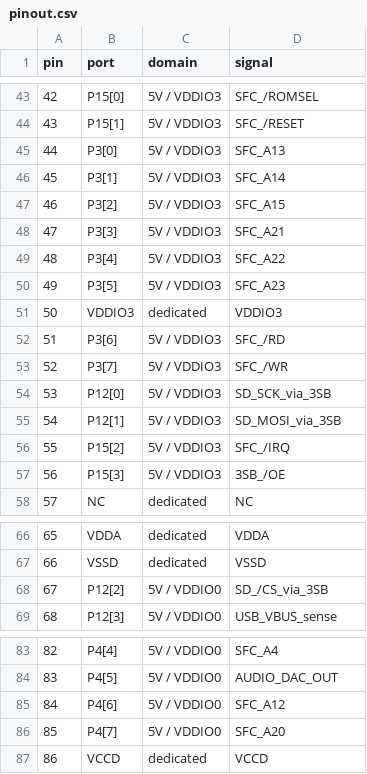
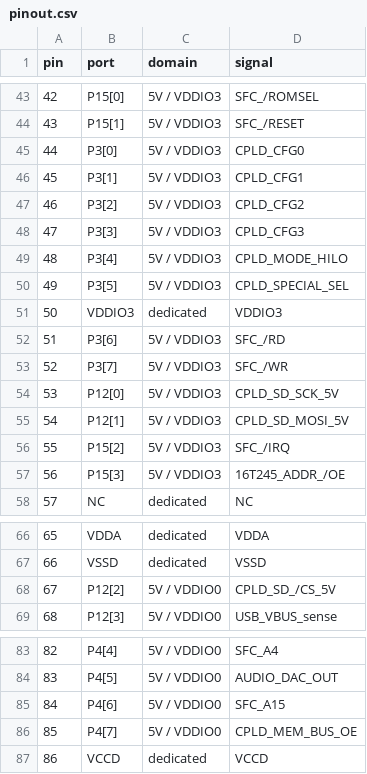
Before and after one commit to ee373/SnesBuilder, a CSV file: Docs/pinout.csv, drawn as a sheet; only a part is shown, gaps mark what is left out.

Commit message:
docs(rev0.8): reassign PSoC port pins to CPLD and retain direct SFC data

```diff
--- a/Docs/pinout.csv
+++ b/Docs/pinout.csv
@@ -44,8 +44,8 @@ pin,port,domain,signal
 43,P15[1],5V / VDDIO3,SFC_/RESET
-44,P3[0],5V / VDDIO3,SFC_A13
-45,P3[1],5V / VDDIO3,SFC_A14
-46,P3[2],5V / VDDIO3,SFC_A15
-47,P3[3],5V / VDDIO3,SFC_A21
-48,P3[4],5V / VDDIO3,SFC_A22
-49,P3[5],5V / VDDIO3,SFC_A23
+44,P3[0],5V / VDDIO3,CPLD_CFG0
+45,P3[1],5V / VDDIO3,CPLD_CFG1
+46,P3[2],5V / VDDIO3,CPLD_CFG2
+47,P3[3],5V / VDDIO3,CPLD_CFG3
+48,P3[4],5V / VDDIO3,CPLD_MODE_HILO
+49,P3[5],5V / VDDIO3,CPLD_SPECIAL_SEL
 50,VDDIO3,dedicated,VDDIO3
@@ -53,6 +53,6 @@ pin,port,domain,signal
 52,P3[7],5V / VDDIO3,SFC_/WR
-53,P12[0],5V / VDDIO3,SD_SCK_via_3SB
-54,P12[1],5V / VDDIO3,SD_MOSI_via_3SB
+53,P12[0],5V / VDDIO3,CPLD_SD_SCK_5V
+54,P12[1],5V / VDDIO3,CPLD_SD_MOSI_5V
 55,P15[2],5V / VDDIO3,SFC_/IRQ
-56,P15[3],5V / VDDIO3,3SB_/OE
+56,P15[3],5V / VDDIO3,16T245_ADDR_/OE
 57,NC,dedicated,NC
@@ -67,3 +67,3 @@ pin,port,domain,signal
 66,VSSD,dedicated,VSSD
-67,P12[2],5V / VDDIO0,SD_/CS_via_3SB
+67,P12[2],5V / VDDIO0,CPLD_SD_/CS_5V
 68,P12[3],5V / VDDIO0,USB_VBUS_sense
@@ -84,4 +84,4 @@ pin,port,domain,signal
 83,P4[5],5V / VDDIO0,AUDIO_DAC_OUT
-84,P4[6],5V / VDDIO0,SFC_A12
-85,P4[7],5V / VDDIO0,SFC_A20
+84,P4[6],5V / VDDIO0,SFC_A15
+85,P4[7],5V / VDDIO0,CPLD_MEM_BUS_OE
 86,VCCD,dedicated,VCCD
```
